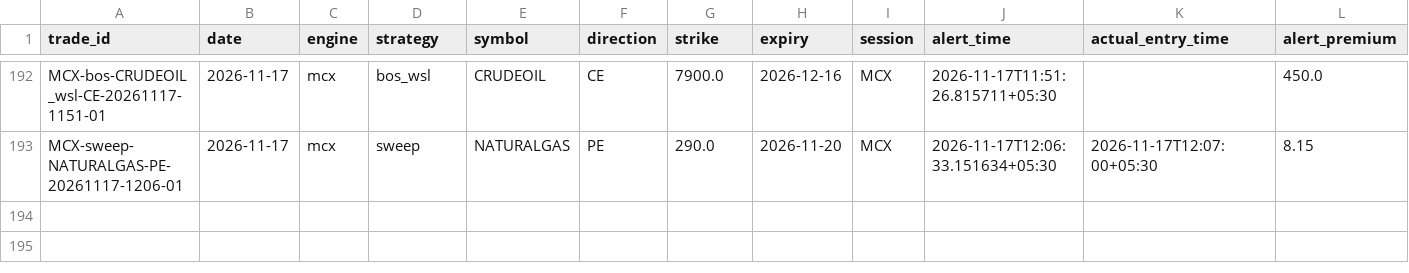
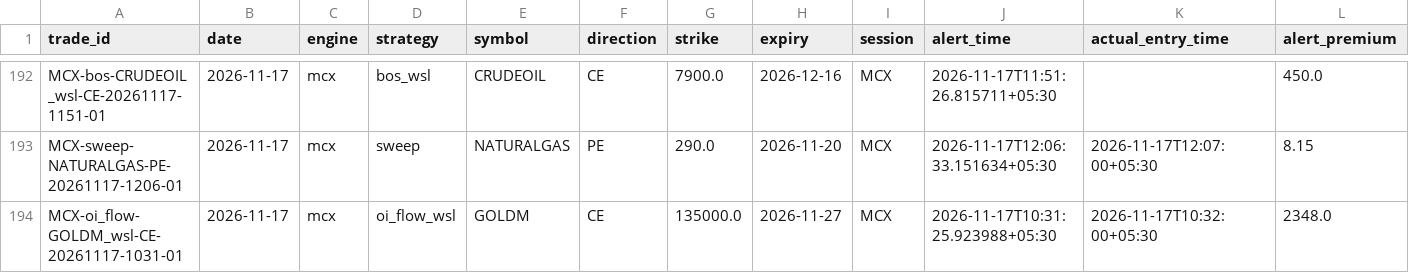
Before and after one commit to kothasanketh93-afk/options-alert-scanner, a CSV file: mcx/ledger/outcomes.csv, drawn as a sheet; only a part is shown, gaps mark what is left out; rows hold the shown columns only; the diff names each change by its address in the sheet, - before the commit and + after, or states it on an @@ line.

```diff
--- a/mcx/ledger/outcomes.csv
+++ b/mcx/ledger/outcomes.csv
+row 194: MCX-oi_flow-GOLDM_wsl-CE-20261117-1031-01 | 2026-11-17 | mcx | oi_flow_wsl | GOLDM | CE | 135000.0 | 2026-11-27 | MCX | 2026-11-17T10:31:25.923988+05:30 | 2026-11-17T10:32:00+05:30 | 2348.0
```
Also changed, not shown: 2 other files.
